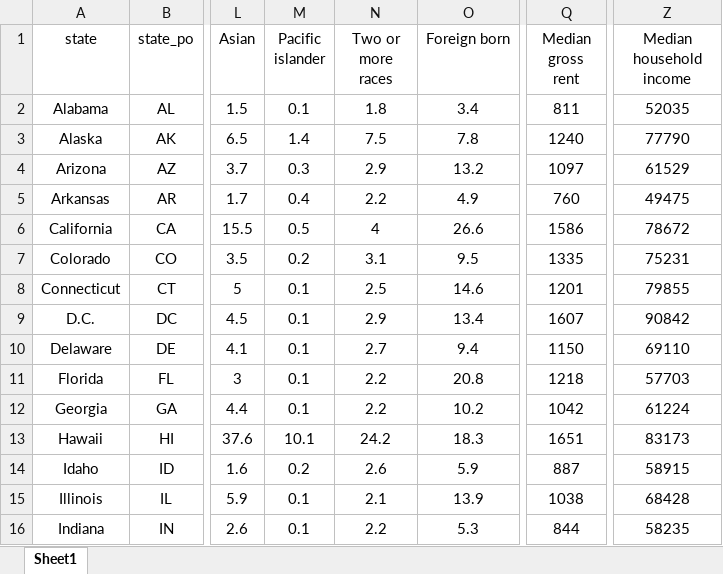
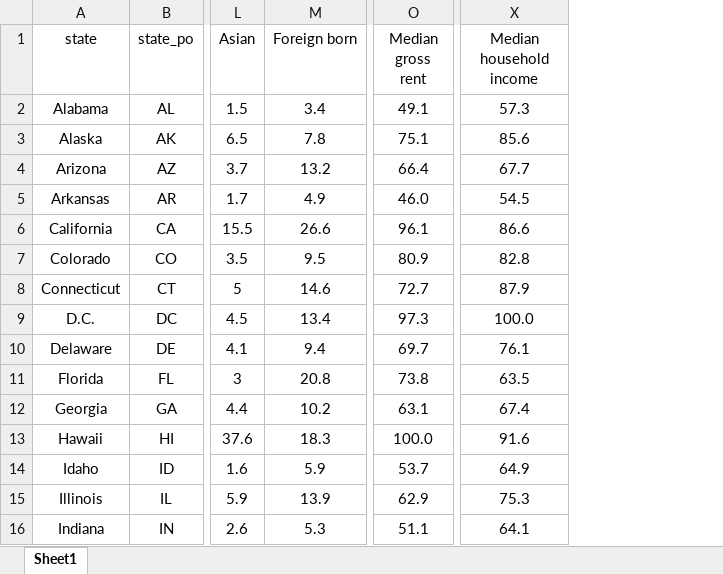
Before and after one commit to stuartgo/data-vis-nova, an Excel workbook: states_correlation_dataset.xlsx, sheet Sheet1, drawn as a sheet; only a part is shown, gaps mark what is left out; values as stored, in another font and other column widths than the file's, no borders; removed rows and columns are numbered as before the commit, all else as after; the diff covers the shown part only; the diff names each change by its address in the sheet, - before the commit and + after, or states it on an @@ line.

```diff
--- a/states_correlation_dataset.xlsx (sheet Sheet1)
+++ b/states_correlation_dataset.xlsx (sheet Sheet1)
-column M (Pacific islander), rows 2-16: 0.1 | 1.4 | 0.3 | 0.4 | 0.5 | 0.2 | 0.1 | 0.1 | 0.1 | 0.1 | 0.1 | 10.1 | 0.2 | 0.1 | 0.1
-column N (Two or more races), rows 2-16: 1.8 | 7.5 | 2.9 | 2.2 | 4 | 3.1 | 2.5 | 2.9 | 2.7 | 2.2 | 2.2 | 24.2 | 2.6 | 2.1 | 2.2
-O2 (Median gross rent): 811
+O2 (Median gross rent): 49.1
-X2 (Median household income): 52035
+X2 (Median household income): 57.3
-O3 (Median gross rent): 1240
+O3 (Median gross rent): 75.1
-X3 (Median household income): 77790
+X3 (Median household income): 85.6
-O4 (Median gross rent): 1097
+O4 (Median gross rent): 66.4
-X4 (Median household income): 61529
+X4 (Median household income): 67.7
-O5 (Median gross rent): 760
+O5 (Median gross rent): 46.0
-X5 (Median household income): 49475
+X5 (Median household income): 54.5
-O6 (Median gross rent): 1586
+O6 (Median gross rent): 96.1
-X6 (Median household income): 78672
+X6 (Median household income): 86.6
-O7 (Median gross rent): 1335
+O7 (Median gross rent): 80.9
-X7 (Median household income): 75231
+X7 (Median household income): 82.8
-O8 (Median gross rent): 1201
+O8 (Median gross rent): 72.7
-X8 (Median household income): 79855
+X8 (Median household income): 87.9
-O9 (Median gross rent): 1607
+O9 (Median gross rent): 97.3
-X9 (Median household income): 90842
+X9 (Median household income): 100.0
-O10 (Median gross rent): 1150
+O10 (Median gross rent): 69.7
-X10 (Median household income): 69110
+X10 (Median household income): 76.1
-O11 (Median gross rent): 1218
+O11 (Median gross rent): 73.8
-X11 (Median household income): 57703
+X11 (Median household income): 63.5
-O12 (Median gross rent): 1042
+O12 (Median gross rent): 63.1
-X12 (Median household income): 61224
+X12 (Median household income): 67.4
-O13 (Median gross rent): 1651
+O13 (Median gross rent): 100.0
-X13 (Median household income): 83173
+X13 (Median household income): 91.6
-O14 (Median gross rent): 887
+O14 (Median gross rent): 53.7
-X14 (Median household income): 58915
+X14 (Median household income): 64.9
-O15 (Median gross rent): 1038
+O15 (Median gross rent): 62.9
-X15 (Median household income): 68428
+X15 (Median household income): 75.3
-O16 (Median gross rent): 844
+O16 (Median gross rent): 51.1
-X16 (Median household income): 58235
+X16 (Median household income): 64.1
```
Also changed, not shown: 72 edited cells elsewhere in this sheet, 2 other files.
